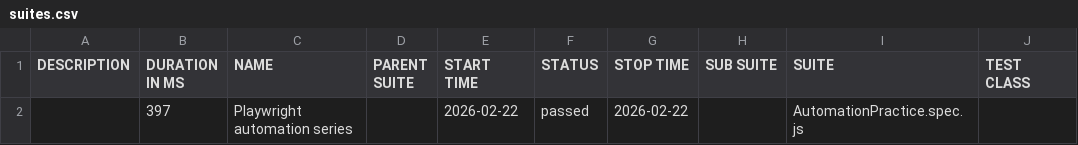
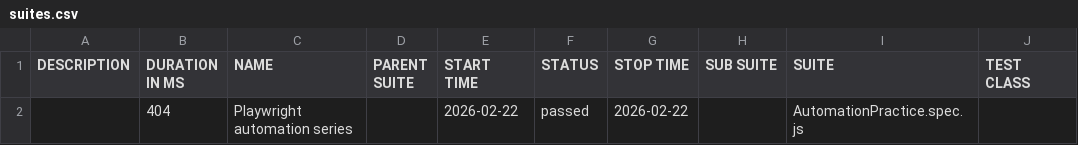
Before and after one commit to VishnuNgN/automationPracticeAllureReport, a CSV file: data/suites.csv, drawn as a sheet; only a part is shown; the diff names each change by its address in the sheet, - before the commit and + after, or states it on an @@ line.

```diff
--- a/data/suites.csv
+++ b/data/suites.csv
-B2 (DURATION IN MS): 397
+B2 (DURATION IN MS): 404
```
Also changed, not shown: 18 other files.
